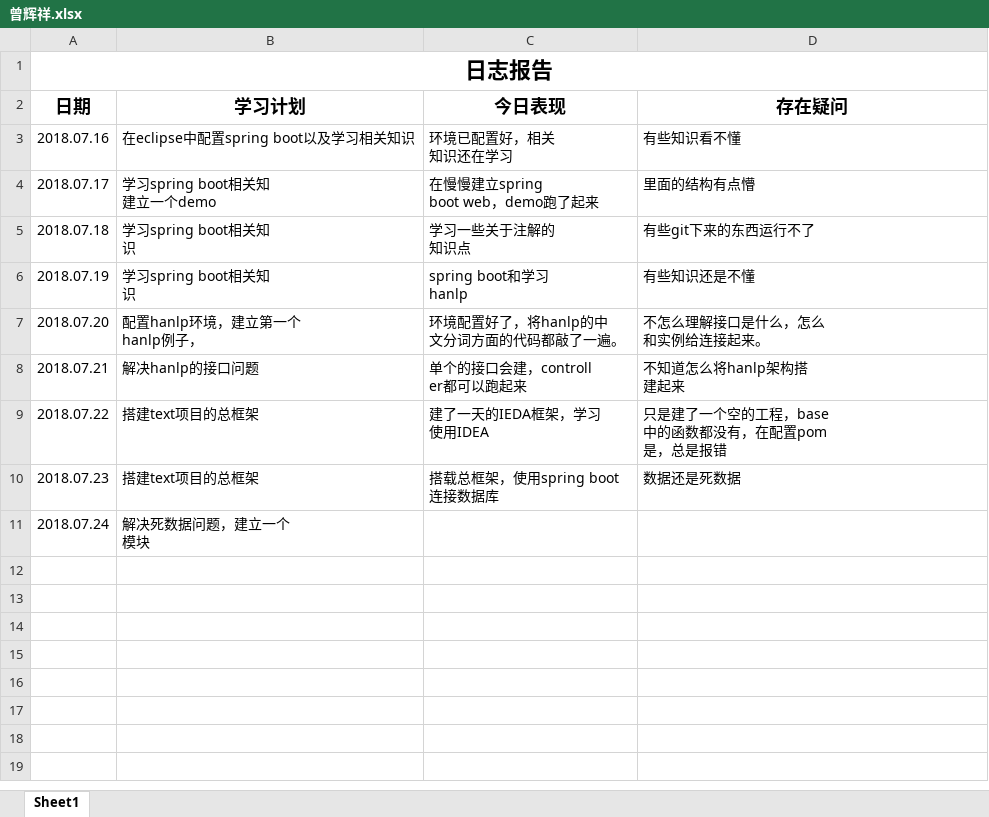
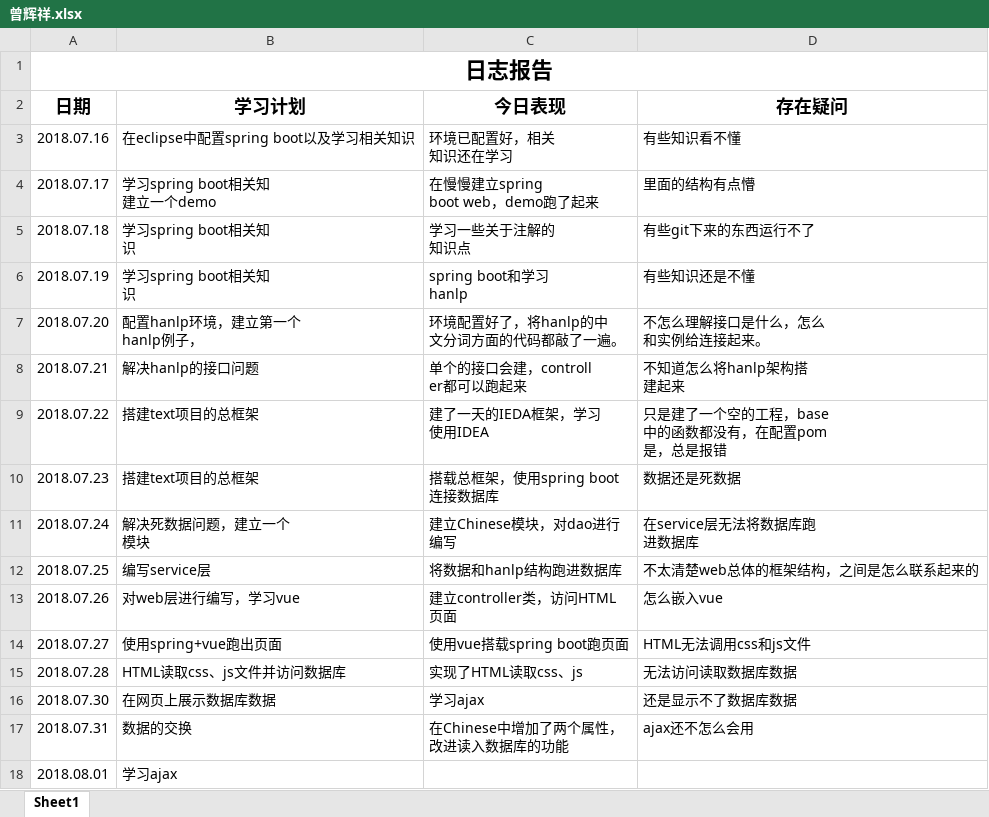
Before and after one commit to Fly97/zutnlp, an Excel workbook: zutnlp-text/doc/log/曾辉祥.xlsx, sheet Sheet1, drawn as a sheet; values as stored, in another font and other column widths than the file's, no borders; ↵ is a line break in a cell; the diff names each change by its address in the sheet, - before the commit and + after, or states it on an @@ line.

```diff
--- a/zutnlp-text/doc/log/曾辉祥.xlsx (sheet Sheet1)
+++ b/zutnlp-text/doc/log/曾辉祥.xlsx (sheet Sheet1)
-C11 (今日表现): (empty)
+C11 (今日表现): 建立Chinese模块，对dao进行 ↵ 编写
-D11 (存在疑问): (empty)
+D11 (存在疑问): 在service层无法将数据库跑 ↵ 进数据库
+row 12: 2018.07.25 | 编写service层 | 将数据和hanlp结构跑进数据库 | 不太清楚web总体的框架结构，之间是怎么联系起来的
+row 13: 2018.07.26 | 对web层进行编写，学习vue | 建立controller类，访问HTML ↵ 页面 | 怎么嵌入vue
+row 14: 2018.07.27 | 使用spring+vue跑出页面 | 使用vue搭载spring boot跑页面 | HTML无法调用css和js文件
+row 15: 2018.07.28 | HTML读取css、js文件并访问数据库 | 实现了HTML读取css、js | 无法访问读取数据库数据
+row 16: 2018.07.30 | 在网页上展示数据库数据 | 学习ajax | 还是显示不了数据库数据
+row 17: 2018.07.31 | 数据的交换 | 在Chinese中增加了两个属性， ↵ 改进读入数据库的功能 | ajax还不怎么会用
+row 18: 2018.08.01 | 学习ajax
```
Also changed, not shown: zutnlp-text/doc/log/卢思童.xlsx, zutnlp-text/doc/log/支友盟.xlsx, 5 other files.
